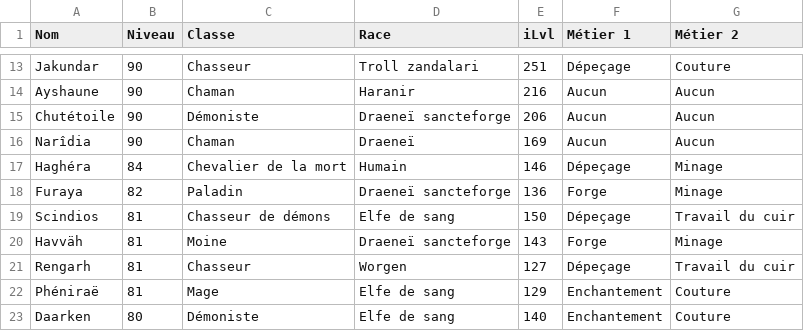
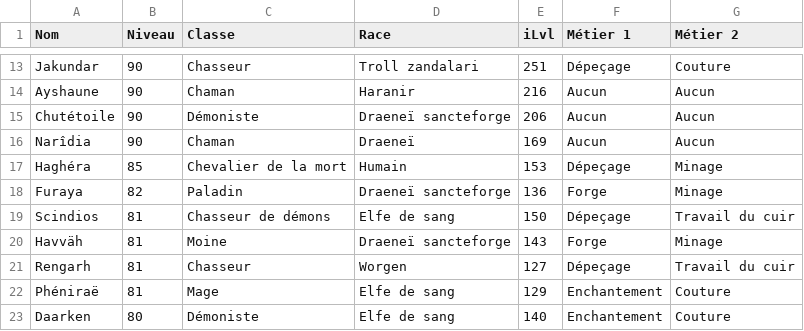
Before and after one commit to halekss/data_classification_API_blizzard, a CSV file: data/mon_dataset_wow.csv, drawn as a sheet; only a part is shown, gaps mark what is left out.

```diff
--- a/data/mon_dataset_wow.csv
+++ b/data/mon_dataset_wow.csv
@@ -16,3 +16,3 @@ Chutétoile,90,Démoniste,Draeneï sancteforge,206,Aucun,Aucun
 Narîdia,90,Chaman,Draeneï,169,Aucun,Aucun
-Haghéra,84,Chevalier de la mort,Humain,146,Dépeçage,Minage
+Haghéra,85,Chevalier de la mort,Humain,153,Dépeçage,Minage
 Furaya,82,Paladin,Draeneï sancteforge,136,Forge,Minage
```
